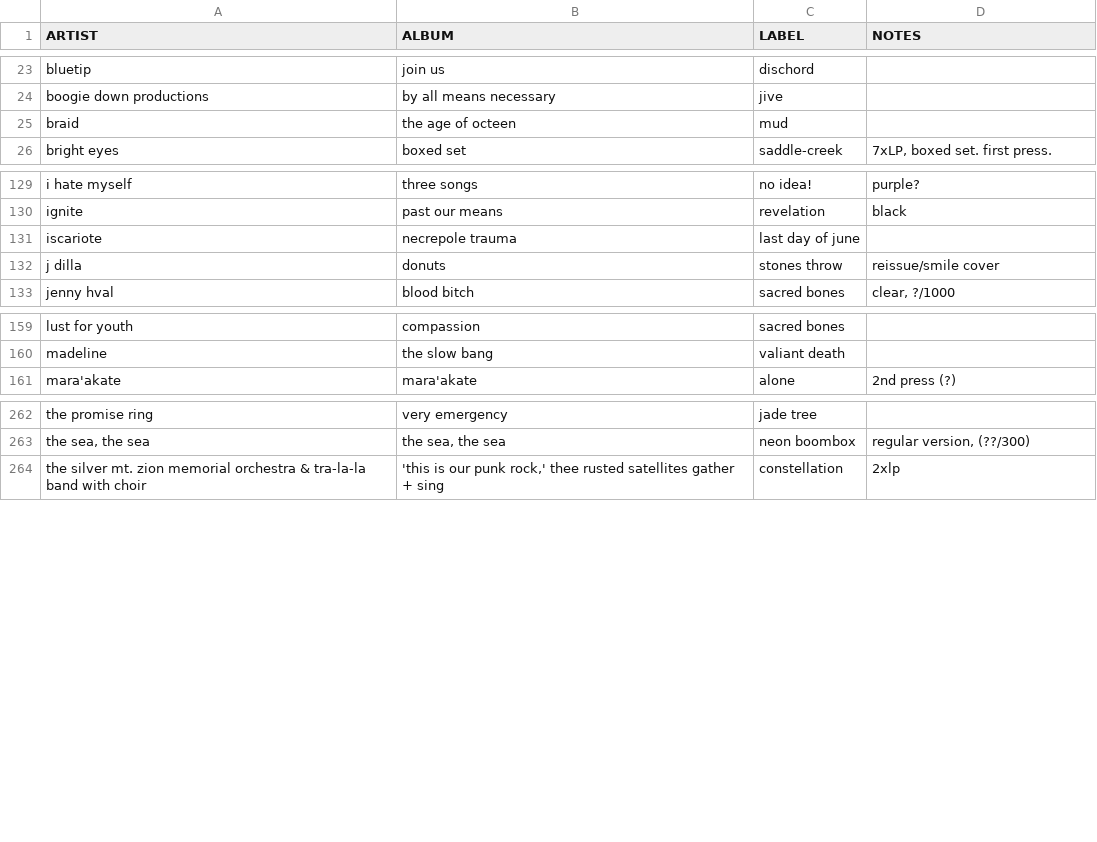
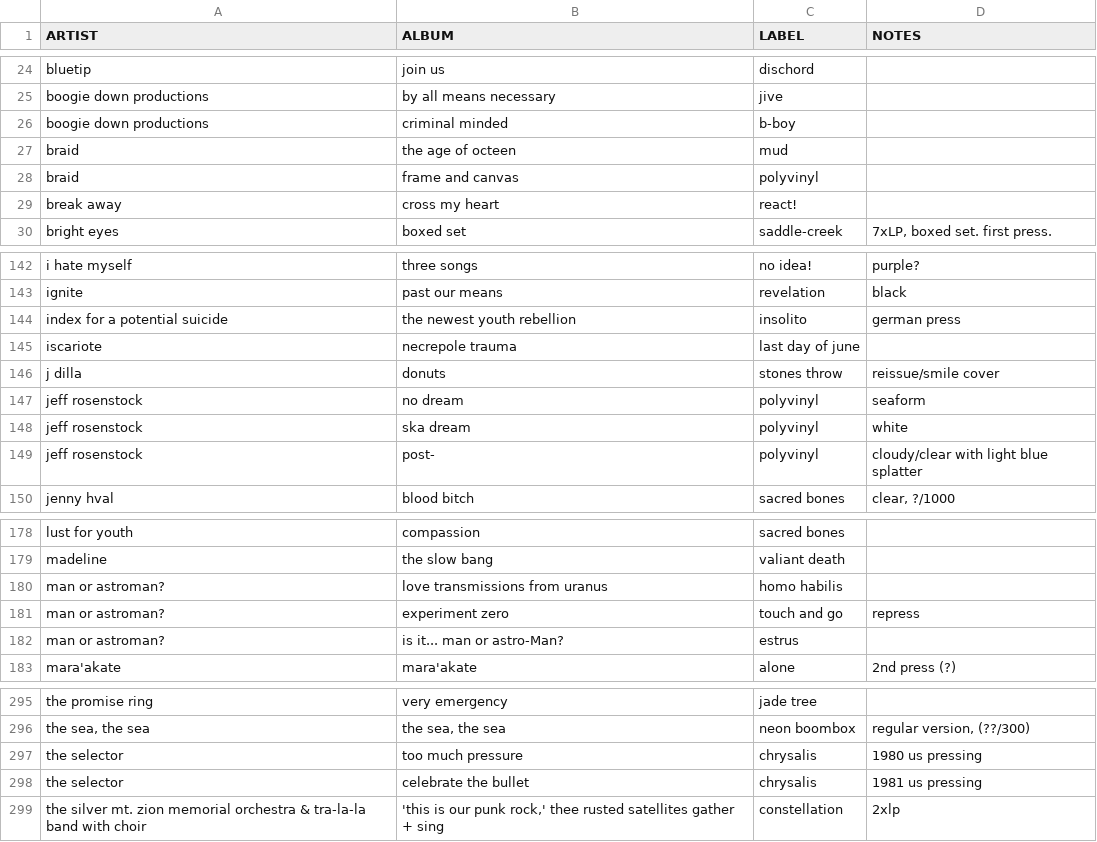
Before and after one commit to okjjj/tradelist, a CSV file: 12.csv, drawn as a sheet; only a part is shown, gaps mark what is left out; the diff covers the shown part only; the diff names each change by its address in the sheet, - before the commit and + after, or states it on an @@ line.

Commit message:
much too much

```diff
--- a/12.csv
+++ b/12.csv
+row 26: boogie down productions | criminal minded | b-boy
+row 28: braid | frame and canvas | polyvinyl
+row 29: break away | cross my heart | react!
+row 144: index for a potential suicide | the newest youth rebellion | insolito | german press
+row 147: jeff rosenstock | no dream | polyvinyl | seaform
+row 148: jeff rosenstock | ska dream | polyvinyl | white
+row 149: jeff rosenstock | post- | polyvinyl | cloudy/clear with light blue splatter
+row 180: man or astroman? | love transmissions from uranus | homo habilis
+row 181: man or astroman? | experiment zero | touch and go | repress
+row 182: man or astroman? | is it... man or astro-Man? | estrus
+row 297: the selector | too much pressure | chrysalis | 1980 us pressing
+row 298: the selector | celebrate the bullet | chrysalis | 1981 us pressing
```
Also changed, not shown: 27 added rows elsewhere in this file, 10.csv, 12_other.csv, 2 other files.
